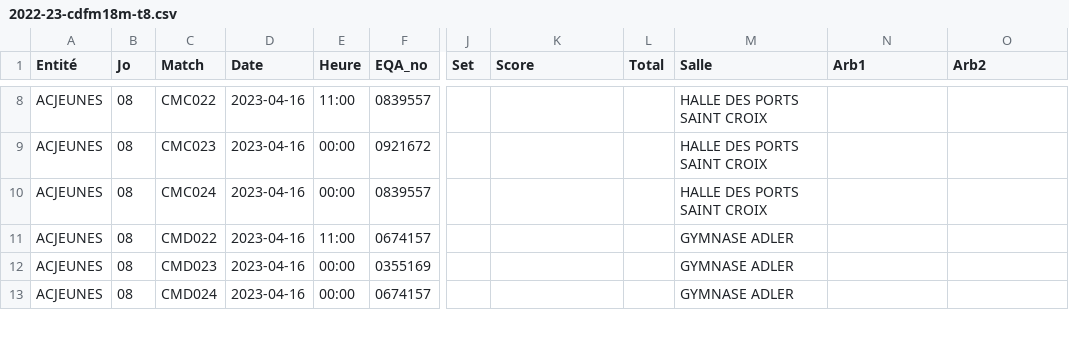
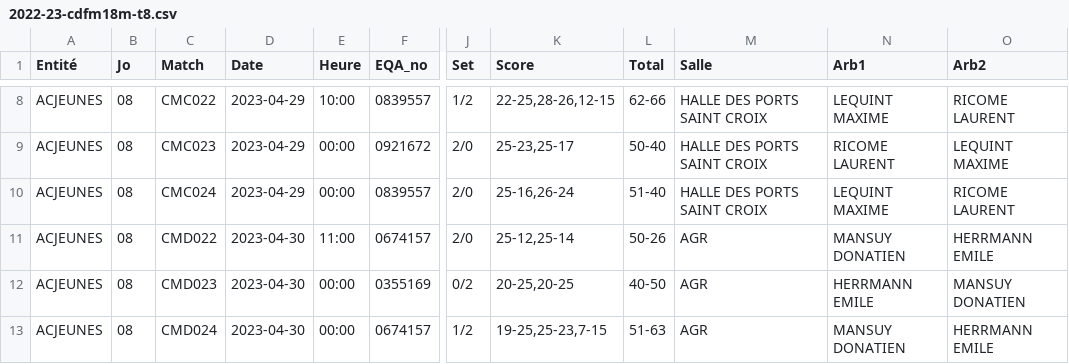
Before and after one commit to gillesdandrea/vb-stats, a CSV file: public/data/2022-23/2022-23-cdfm18m-t8.csv, drawn as a sheet; only a part is shown, gaps mark what is left out; the diff covers the shown part only; the diff names each change by its address in the sheet, - before the commit and + after, or states it on an @@ line.

```diff
--- a/public/data/2022-23/2022-23-cdfm18m-t8.csv
+++ b/public/data/2022-23/2022-23-cdfm18m-t8.csv
-D8:D10 (Date): 2023-04-16
+D8:D10 (Date): 2023-04-29
-E8 (Heure): 11:00
+E8 (Heure): 10:00
-J8 (Set): (empty)
+J8 (Set): 1/2
-K8 (Score): (empty)
+K8 (Score): 22-25,28-26,12-15
-L8 (Total): (empty)
+L8 (Total): 62-66
-N8 (Arb1): (empty)
+N8 (Arb1): LEQUINT MAXIME
-O8 (Arb2): (empty)
+O8 (Arb2): RICOME LAURENT
-J9:J11 (Set): (empty)
+J9:J11 (Set): 2/0
-K9 (Score): (empty)
+K9 (Score): 25-23,25-17
-L9 (Total): (empty)
+L9 (Total): 50-40
-N9 (Arb1): (empty)
+N9 (Arb1): RICOME LAURENT
-O9 (Arb2): (empty)
+O9 (Arb2): LEQUINT MAXIME
-K10 (Score): (empty)
+K10 (Score): 25-16,26-24
-L10 (Total): (empty)
+L10 (Total): 51-40
-N10 (Arb1): (empty)
+N10 (Arb1): LEQUINT MAXIME
-O10 (Arb2): (empty)
+O10 (Arb2): RICOME LAURENT
-D11:D13 (Date): 2023-04-16
+D11:D13 (Date): 2023-04-30
-K11 (Score): (empty)
+K11 (Score): 25-12,25-14
-L11 (Total): (empty)
+L11 (Total): 50-26
-M11:M13 (Salle): GYMNASE ADLER
+M11:M13 (Salle): AGR
-N11 (Arb1): (empty)
+N11 (Arb1): MANSUY DONATIEN
-O11 (Arb2): (empty)
+O11 (Arb2): HERRMANN EMILE
-J12 (Set): (empty)
+J12 (Set): 0/2
-K12 (Score): (empty)
+K12 (Score): 20-25,20-25
-L12 (Total): (empty)
+L12 (Total): 40-50
-N12 (Arb1): (empty)
+N12 (Arb1): HERRMANN EMILE
-O12 (Arb2): (empty)
+O12 (Arb2): MANSUY DONATIEN
-J13 (Set): (empty)
+J13 (Set): 1/2
-K13 (Score): (empty)
+K13 (Score): 19-25,25-23,7-15
-L13 (Total): (empty)
+L13 (Total): 51-63
-N13 (Arb1): (empty)
+N13 (Arb1): MANSUY DONATIEN
-O13 (Arb2): (empty)
+O13 (Arb2): HERRMANN EMILE
```
Also changed, not shown: 48 edited cells elsewhere in this file, public/data/2022-23/2022-23-cdfm15m-t8.csv, 1 other file.
